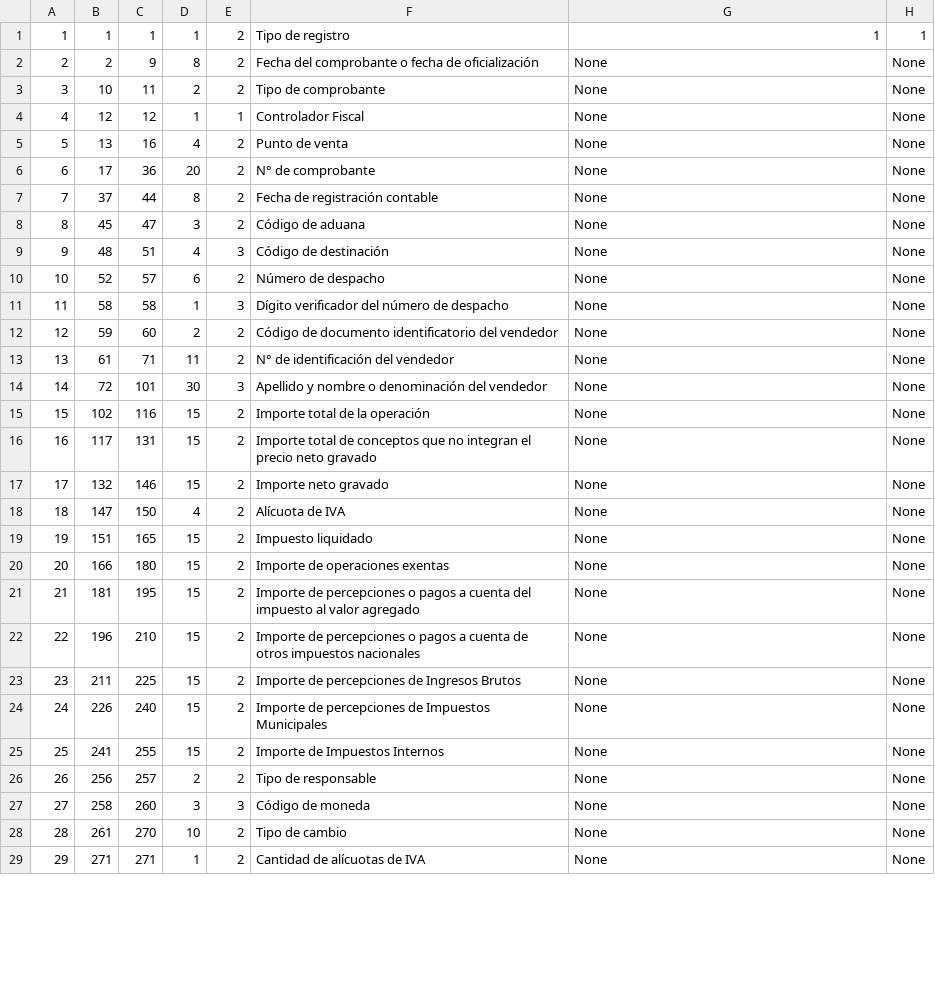
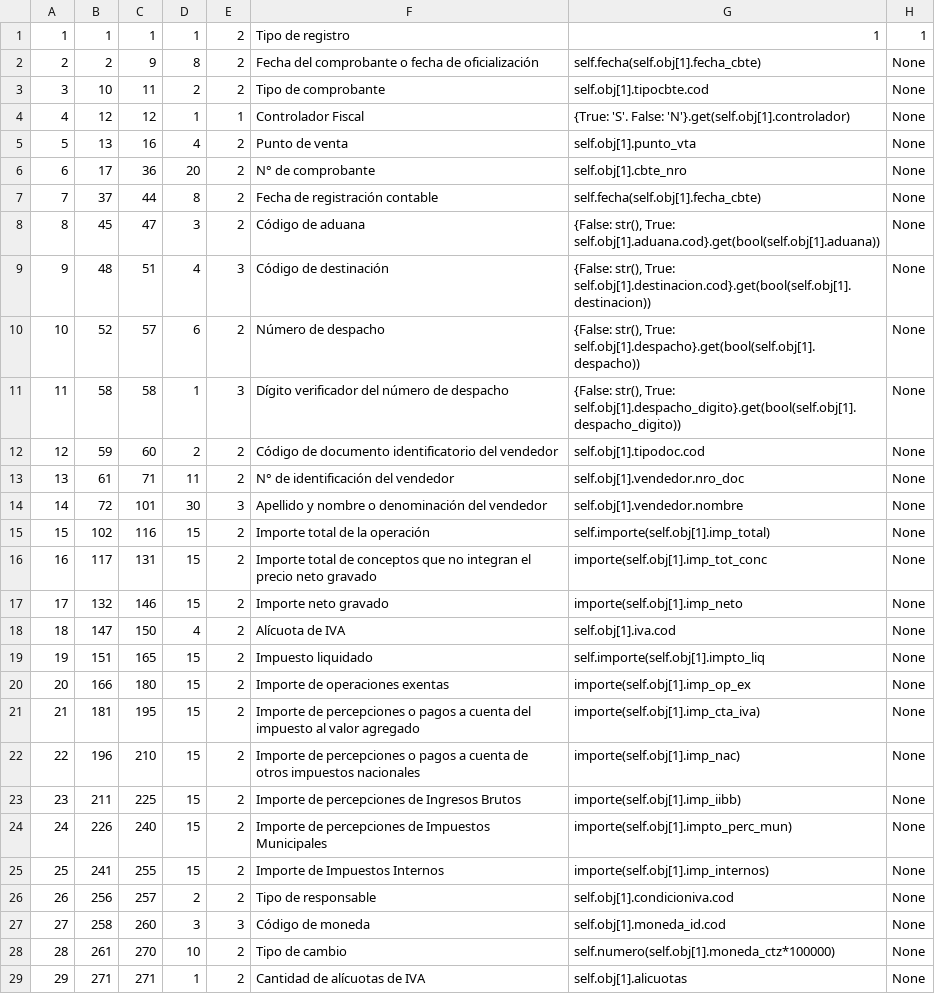
Before and after one commit to AndresVillan/pyafipws.web2py-app, a CSV file: private/registro_compras_1.csv, drawn as a sheet; only a part is shown; the diff covers the shown part only.

```diff
--- a/private/registro_compras_1.csv
+++ b/private/registro_compras_1.csv
@@ -1,29 +1,29 @@
 1,1,1,1,2,"Tipo de registro","1","1"
-2,2,9,8,2,"Fecha del comprobante o fecha de oficialización","None","None"
-3,10,11,2,2,"Tipo de comprobante","None","None"
-4,12,12,1,1,"Controlador Fiscal","None","None"
-5,13,16,4,2,"Punto de venta","None","None"
-6,17,36,20,2,"N° de comprobante","None","None"
-7,37,44,8,2,"Fecha de registración contable","None","None"
-8,45,47,3,2,"Código de aduana","None","None"
-9,48,51,4,3,"Código de destinación","None","None"
-10,52,57,6,2,"Número de despacho","None","None"
-11,58,58,1,3,"Dígito verificador del número de despacho","None","None"
-12,59,60,2,2,"Código de documento identificatorio del vendedor","None","None"
-13,61,71,11,2,"N° de identificación del vendedor","None","None"
-14,72,101,30,3,"Apellido y nombre o denominación del vendedor","None","None"
-15,102,116,15,2,"Importe total de la operación","None","None"
-16,117,131,15,2,"Importe total de conceptos que no integran el precio neto gravado","None","None"
-17,132,146,15,2,"Importe neto gravado","None","None"
-18,147,150,4,2,"Alícuota de IVA","None","None"
-19,151,165,15,2,"Impuesto liquidado","None","None"
-20,166,180,15,2,"Importe de operaciones exentas","None","None"
-21,181,195,15,2,"Importe de percepciones o pagos a cuenta del impuesto al valor agregado","None","None"
-22,196,210,15,2,"Importe de percepciones o pagos a cuenta de otros impuestos nacionales","None","None"
-23,211,225,15,2,"Importe de percepciones de Ingresos Brutos","None","None"
-24,226,240,15,2,"Importe de percepciones de Impuestos Municipales","None","None"
-25,241,255,15,2,"Importe de Impuestos Internos","None","None"
-26,256,257,2,2,"Tipo de responsable","None","None"
-27,258,260,3,3,"Código de moneda","None","None"
-28,261,270,10,2,"Tipo de cambio","None","None"
-29,271,271,1,2,"Cantidad de alícuotas de IVA","None","None"
+2,2,9,8,2,"Fecha del comprobante o fecha de oficialización","self.fecha(self.obj[1].fecha_cbte)","None"
+3,10,11,2,2,"Tipo de comprobante","self.obj[1].tipocbte.cod","None"
+4,12,12,1,1,"Controlador Fiscal","{True: 'S'. False: 'N'}.get(self.obj[1].controlador)","None"
+5,13,16,4,2,"Punto de venta","self.obj[1].punto_vta","None"
+6,17,36,20,2,"N° de comprobante","self.obj[1].cbte_nro","None"
+7,37,44,8,2,"Fecha de registración contable","self.fecha(self.obj[1].fecha_cbte)","None"
+8,45,47,3,2,"Código de aduana","{False: str(), True: self.obj[1].aduana.cod}.get(bool(self.obj[1].aduana))","None"
+9,48,51,4,3,"Código de destinación","{False: str(), True: self.obj[1].destinacion.cod}.get(bool(self.obj[1].destinacion))","None"
+10,52,57,6,2,"Número de despacho","{False: str(), True: self.obj[1].despacho}.get(bool(self.obj[1].despacho))","None"
+11,58,58,1,3,"Dígito verificador del número de despacho","{False: str(), True: self.obj[1].despacho_digito}.get(bool(self.obj[1].despacho_digito))","None"
+12,59,60,2,2,"Código de documento identificatorio del vendedor","self.obj[1].tipodoc.cod","None"
+13,61,71,11,2,"N° de identificación del vendedor","self.obj[1].vendedor.nro_doc","None"
+14,72,101,30,3,"Apellido y nombre o denominación del vendedor","self.obj[1].vendedor.nombre","None"
+15,102,116,15,2,"Importe total de la operación","self.importe(self.obj[1].imp_total)","None"
+16,117,131,15,2,"Importe total de conceptos que no integran el precio neto gravado","importe(self.obj[1].imp_tot_conc","None"
+17,132,146,15,2,"Importe neto gravado","importe(self.obj[1].imp_neto","None"
+18,147,150,4,2,"Alícuota de IVA","self.obj[1].iva.cod","None"
+19,151,165,15,2,"Impuesto liquidado","self.importe(self.obj[1].impto_liq","None"
+20,166,180,15,2,"Importe de operaciones exentas","importe(self.obj[1].imp_op_ex","None"
+21,181,195,15,2,"Importe de percepciones o pagos a cuenta del impuesto al valor agregado","importe(self.obj[1].imp_cta_iva)","None"
+22,196,210,15,2,"Importe de percepciones o pagos a cuenta de otros impuestos nacionales","importe(self.obj[1].imp_nac)","None"
+23,211,225,15,2,"Importe de percepciones de Ingresos Brutos","importe(self.obj[1].imp_iibb)","None"
+24,226,240,15,2,"Importe de percepciones de Impuestos Municipales","importe(self.obj[1].impto_perc_mun)","None"
+25,241,255,15,2,"Importe de Impuestos Internos","importe(self.obj[1].imp_internos)","None"
+26,256,257,2,2,"Tipo de responsable","self.obj[1].condicioniva.cod","None"
+27,258,260,3,3,"Código de moneda","self.obj[1].moneda_id.cod","None"
+28,261,270,10,2,"Tipo de cambio","self.numero(self.obj[1].moneda_ctz*100000)","None"
+29,271,271,1,2,"Cantidad de alícuotas de IVA","self.obj[1].alicuotas","None"
```
Also changed, not shown: 4 edited cells elsewhere in this file, private/registro_cabecera_1.csv, private/registro_compras_2.csv, 48 other files.
